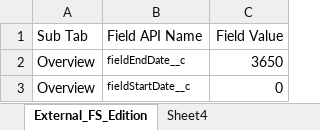
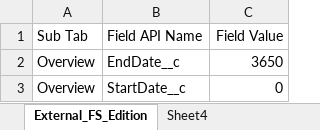
Before and after one commit to VaibhavChandratre-REISys/govgrants-product-automation, an Excel workbook: src/main/resources/FundingSource_Field_Values.xlsx, sheet External_FS_Edition, drawn as a sheet; values as stored, in another font and other column widths than the file's, no borders; the diff names each change by its address in the sheet, - before the commit and + after, or states it on an @@ line.

```diff
--- a/src/main/resources/FundingSource_Field_Values.xlsx (sheet External_FS_Edition)
+++ b/src/main/resources/FundingSource_Field_Values.xlsx (sheet External_FS_Edition)
-B2 (Field API Name): fieldEndDate__c
+B2 (Field API Name): EndDate__c
@@ B2:B3 text size: larger @@
-B3 (Field API Name): fieldStartDate__c
+B3 (Field API Name): StartDate__c
```
Also changed, not shown: sheet External_fs_Creation, 12 other files.
